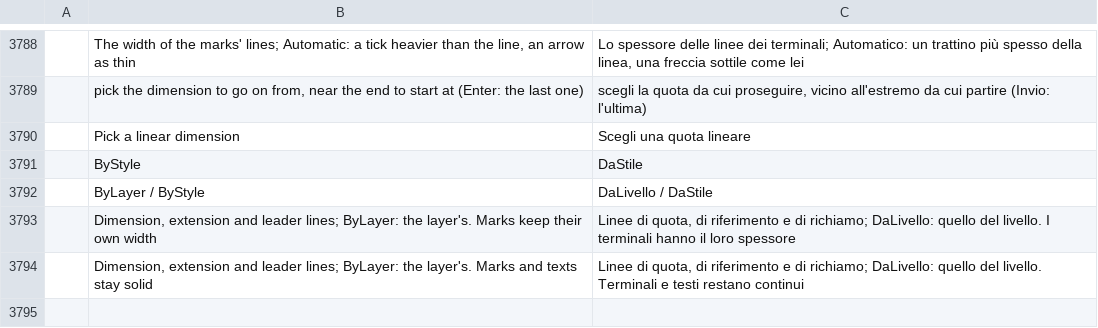
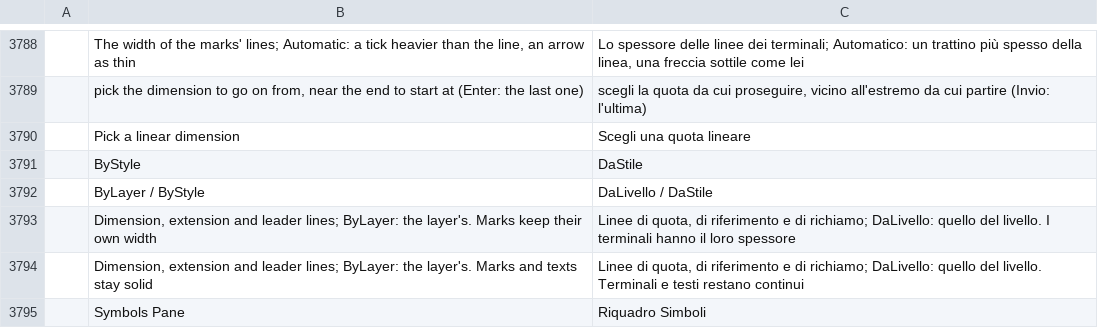
Before and after one commit to nabre/strix, a TSV file: locales/it/wordcraft.tsv, drawn as a sheet; only a part is shown, gaps mark what is left out; the diff names each change by its address in the sheet, - before the commit and + after, or states it on an @@ line.

```diff
--- a/locales/it/wordcraft.tsv
+++ b/locales/it/wordcraft.tsv
+row 3795:  | Symbols Pane | Riquadro Simboli
```
Also changed, not shown: locales/de/wordcraft.tsv, locales/fr/wordcraft.tsv, 7 other files.
